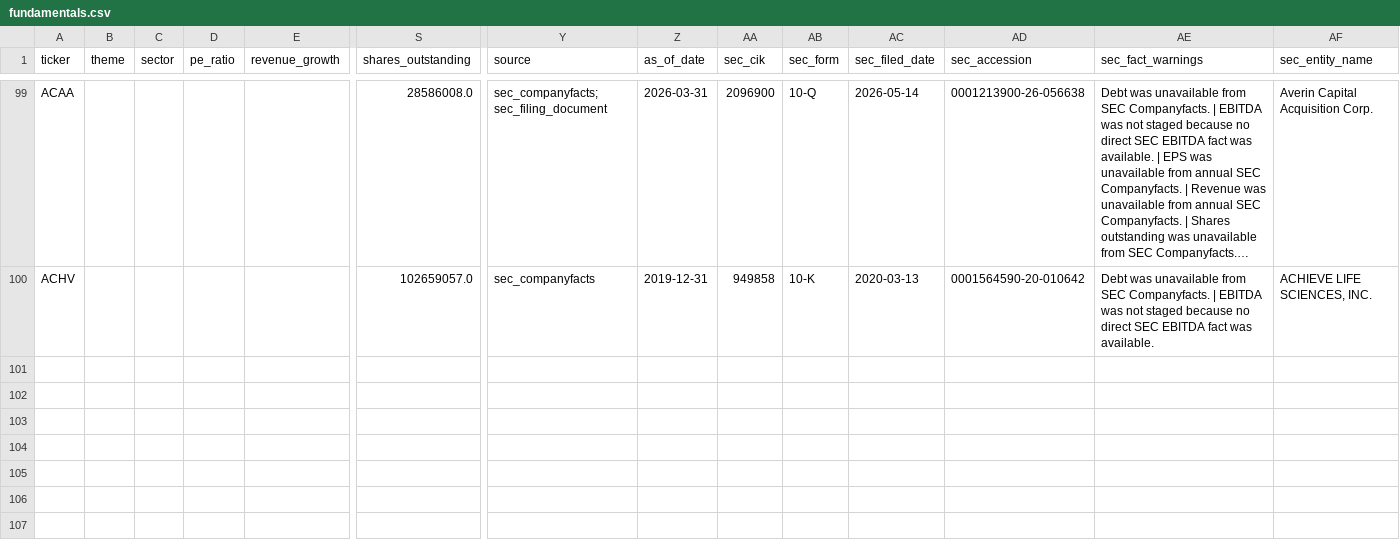
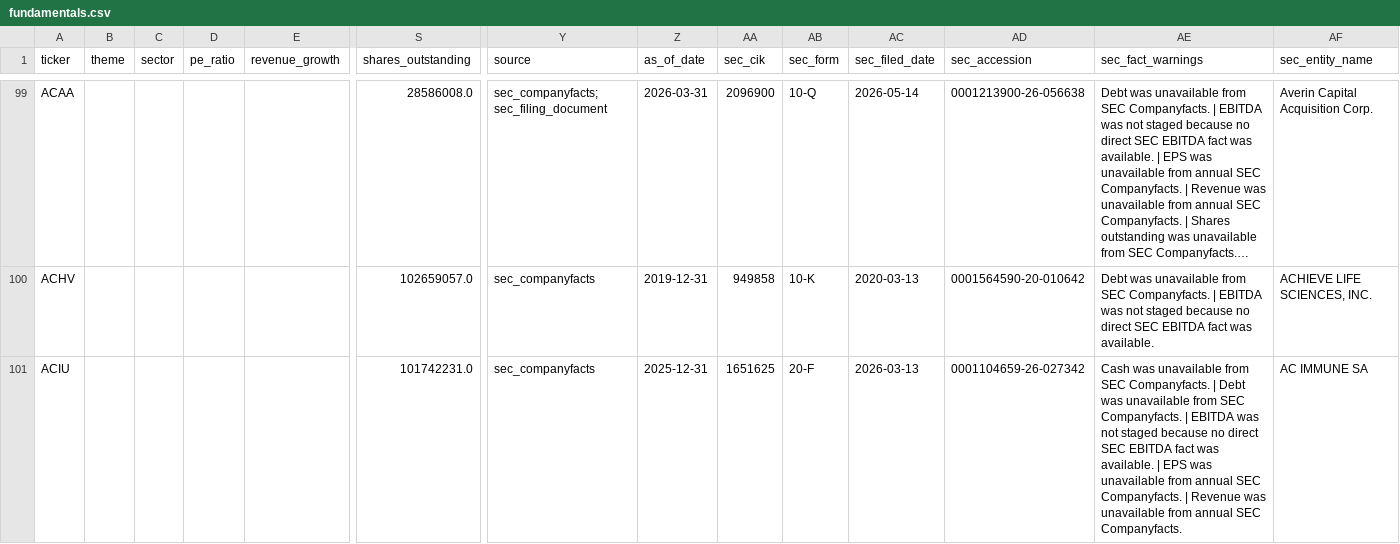
Before and after one commit to YuzeJ21/Stock-Analysis, a CSV file: data/fundamentals.csv, drawn as a sheet; only a part is shown, gaps mark what is left out; long unchanged cells end in …; rows hold the shown columns only; the diff names each change by its address in the sheet, - before the commit and + after, or states it on an @@ line.

```diff
--- a/data/fundamentals.csv
+++ b/data/fundamentals.csv
+row 101: ACIU |  |  |  |  | 101742231.0 | sec_companyfacts | 2025-12-31 | 1651625 | 20-F | 2026-03-13 | 0001104659-26-027342 | Cash was unavailable from SEC Companyfacts. | Debt was unavailable from SEC Companyfacts. | EBITDA was not staged because no direct SEC EBITDA fact was available. | EPS was unavailable from annual SEC Companyfacts. | Revenue was unavailable from annual SEC Companyfacts. | AC IMMUNE SA
```
Also changed, not shown: data/reviewed_batch_proofs.csv.
